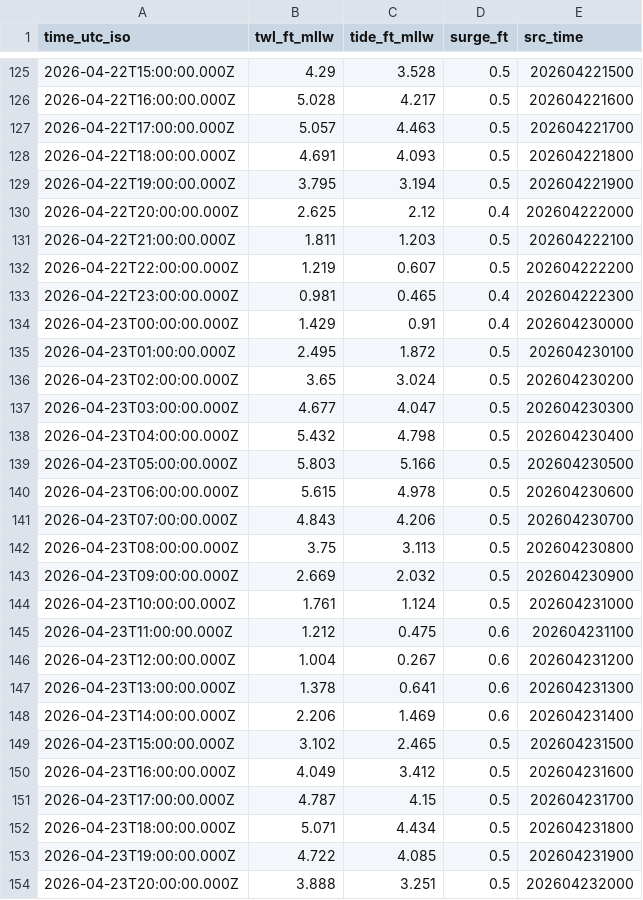
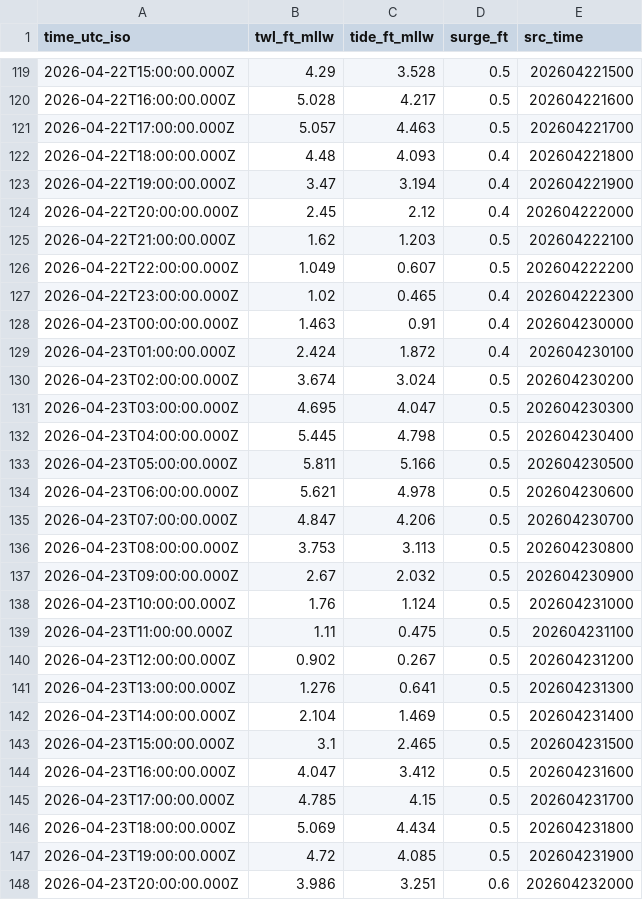
Before and after one commit to hondrospj/Sandy-Hook, a CSV file: data/petss_forecast.csv, drawn as a sheet; only a part is shown, gaps mark what is left out; the diff covers the shown part only.

```diff
--- a/data/petss_forecast.csv
+++ b/data/petss_forecast.csv
@@ -127,28 +121,28 @@ time_utc_iso,twl_ft_mllw,tide_ft_mllw,surge_ft,src_time
 2026-04-22T17:00:00.000Z,5.057,4.463,0.5,202604221700
-2026-04-22T18:00:00.000Z,4.691,4.093,0.5,202604221800
-2026-04-22T19:00:00.000Z,3.795,3.194,0.5,202604221900
-2026-04-22T20:00:00.000Z,2.625,2.12,0.4,202604222000
-2026-04-22T21:00:00.000Z,1.811,1.203,0.5,202604222100
-2026-04-22T22:00:00.000Z,1.219,0.607,0.5,202604222200
-2026-04-22T23:00:00.000Z,0.981,0.465,0.4,202604222300
-2026-04-23T00:00:00.000Z,1.429,0.91,0.4,202604230000
-2026-04-23T01:00:00.000Z,2.495,1.872,0.5,202604230100
-2026-04-23T02:00:00.000Z,3.65,3.024,0.5,202604230200
-2026-04-23T03:00:00.000Z,4.677,4.047,0.5,202604230300
-2026-04-23T04:00:00.000Z,5.432,4.798,0.5,202604230400
-2026-04-23T05:00:00.000Z,5.803,5.166,0.5,202604230500
-2026-04-23T06:00:00.000Z,5.615,4.978,0.5,202604230600
-2026-04-23T07:00:00.000Z,4.843,4.206,0.5,202604230700
-2026-04-23T08:00:00.000Z,3.75,3.113,0.5,202604230800
-2026-04-23T09:00:00.000Z,2.669,2.032,0.5,202604230900
-2026-04-23T10:00:00.000Z,1.761,1.124,0.5,202604231000
-2026-04-23T11:00:00.000Z,1.212,0.475,0.6,202604231100
-2026-04-23T12:00:00.000Z,1.004,0.267,0.6,202604231200
-2026-04-23T13:00:00.000Z,1.378,0.641,0.6,202604231300
-2026-04-23T14:00:00.000Z,2.206,1.469,0.6,202604231400
-2026-04-23T15:00:00.000Z,3.102,2.465,0.5,202604231500
-2026-04-23T16:00:00.000Z,4.049,3.412,0.5,202604231600
-2026-04-23T17:00:00.000Z,4.787,4.15,0.5,202604231700
-2026-04-23T18:00:00.000Z,5.071,4.434,0.5,202604231800
-2026-04-23T19:00:00.000Z,4.722,4.085,0.5,202604231900
-2026-04-23T20:00:00.000Z,3.888,3.251,0.5,202604232000
+2026-04-22T18:00:00.000Z,4.48,4.093,0.4,202604221800
+2026-04-22T19:00:00.000Z,3.47,3.194,0.4,202604221900
+2026-04-22T20:00:00.000Z,2.45,2.12,0.4,202604222000
+2026-04-22T21:00:00.000Z,1.62,1.203,0.5,202604222100
+2026-04-22T22:00:00.000Z,1.049,0.607,0.5,202604222200
+2026-04-22T23:00:00.000Z,1.02,0.465,0.4,202604222300
+2026-04-23T00:00:00.000Z,1.463,0.91,0.4,202604230000
+2026-04-23T01:00:00.000Z,2.424,1.872,0.4,202604230100
+2026-04-23T02:00:00.000Z,3.674,3.024,0.5,202604230200
+2026-04-23T03:00:00.000Z,4.695,4.047,0.5,202604230300
+2026-04-23T04:00:00.000Z,5.445,4.798,0.5,202604230400
+2026-04-23T05:00:00.000Z,5.811,5.166,0.5,202604230500
+2026-04-23T06:00:00.000Z,5.621,4.978,0.5,202604230600
+2026-04-23T07:00:00.000Z,4.847,4.206,0.5,202604230700
+2026-04-23T08:00:00.000Z,3.753,3.113,0.5,202604230800
+2026-04-23T09:00:00.000Z,2.67,2.032,0.5,202604230900
+2026-04-23T10:00:00.000Z,1.76,1.124,0.5,202604231000
+2026-04-23T11:00:00.000Z,1.11,0.475,0.5,202604231100
+2026-04-23T12:00:00.000Z,0.902,0.267,0.5,202604231200
+2026-04-23T13:00:00.000Z,1.276,0.641,0.5,202604231300
+2026-04-23T14:00:00.000Z,2.104,1.469,0.5,202604231400
+2026-04-23T15:00:00.000Z,3.1,2.465,0.5,202604231500
+2026-04-23T16:00:00.000Z,4.047,3.412,0.5,202604231600
+2026-04-23T17:00:00.000Z,4.785,4.15,0.5,202604231700
+2026-04-23T18:00:00.000Z,5.069,4.434,0.5,202604231800
+2026-04-23T19:00:00.000Z,4.72,4.085,0.5,202604231900
+2026-04-23T20:00:00.000Z,3.986,3.251,0.6,202604232000
```
Also changed, not shown: 6 added rows, 6 removed rows and 96 edited cells elsewhere in this file, 3 other files.
